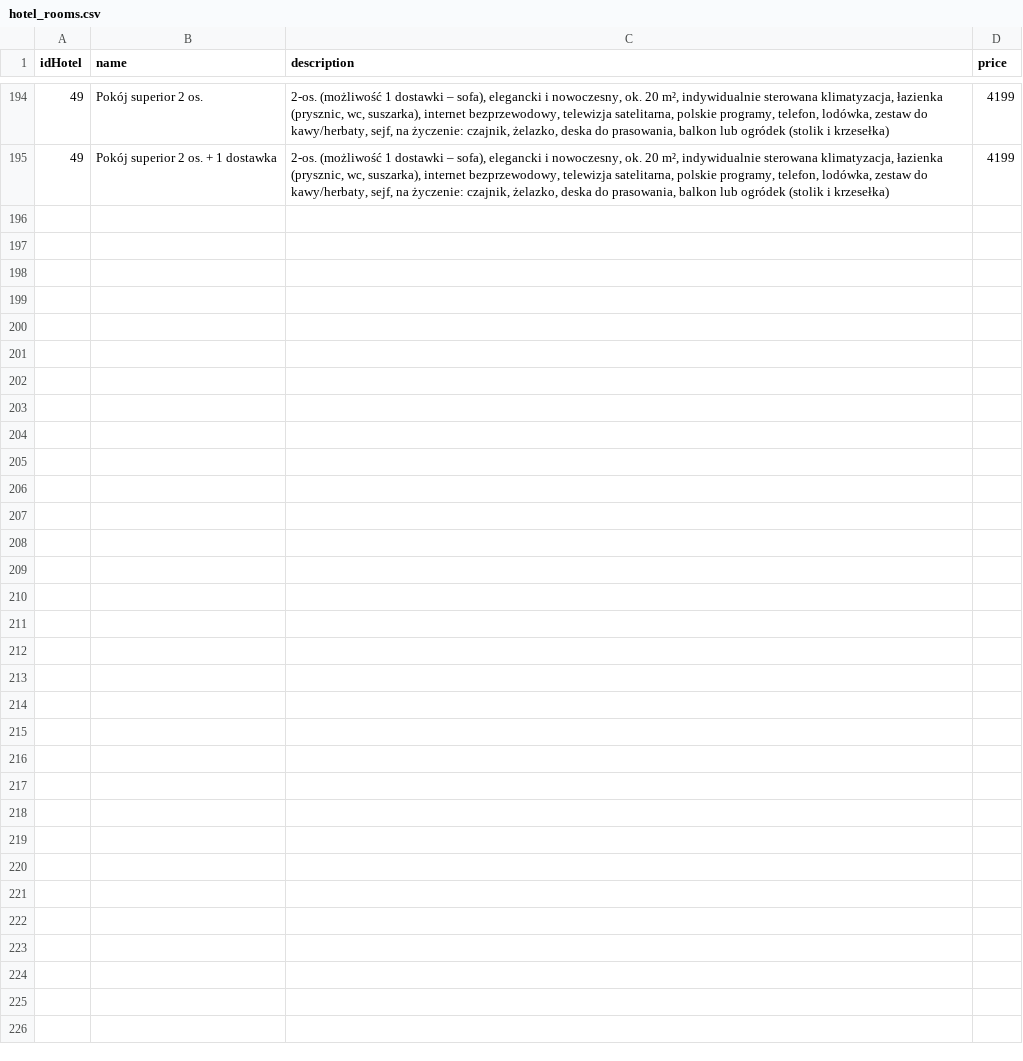
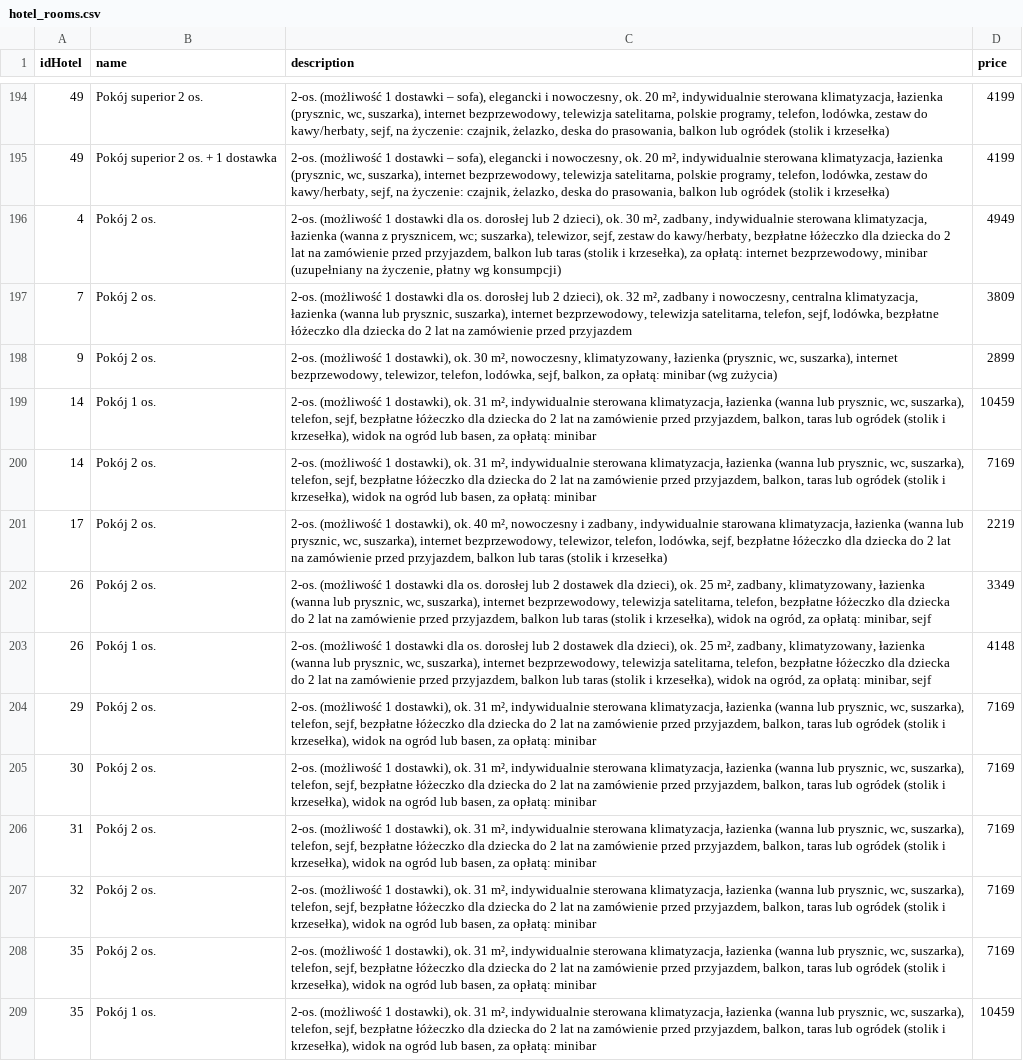
Before and after one commit to Microarchitecturovisco/travel-api, a CSV file: hotel-service/src/main/resources/initData/hotel_rooms.csv, drawn as a sheet; only a part is shown, gaps mark what is left out.

Commit message:
RSWW-76 hotel-service: fix missing catering options and rooms in some instances
Signed-off-by: Paweł Cichowski <pcichowski@pcichowski.com>

```diff
--- a/hotel-service/src/main/resources/initData/hotel_rooms.csv
+++ b/hotel-service/src/main/resources/initData/hotel_rooms.csv
@@ -195 +195,15 @@ idHotel	name	description	price
 49	Pokój superior 2 os. + 1 dostawka	2-os. (możliwość 1 dostawki – sofa),  elegancki i nowoczesny,  ok. 20 m²,  indywidualnie sterowana klimatyzacja,  łazienka (prysznic, wc, suszarka),  internet bezprzewodowy,  telewizja satelitarna, polskie programy,  telefon,  lodówka,  zestaw do kawy/herbaty,  sejf,  na życzenie: czajnik, żelazko, deska do prasowania,  balkon lub ogródek (stolik i krzesełka)	4199
+4	Pokój 2 os.	2-os. (możliwość 1 dostawki dla os. dorosłej lub 2 dzieci),  ok. 30 m²,  zadbany,  indywidualnie sterowana klimatyzacja,  łazienka (wanna z prysznicem, wc; suszarka),  telewizor,  sejf,  zestaw do kawy/herbaty,  bezpłatne łóżeczko dla dziecka do 2 lat na zamówienie przed przyjazdem,  balkon lub taras (stolik i krzesełka),  za opłatą: internet bezprzewodowy, minibar (uzupełniany na życzenie, płatny wg konsumpcji)	4949
+7	Pokój 2 os.	2-os. (możliwość 1 dostawki dla os. dorosłej lub 2 dzieci),  ok. 32 m²,  zadbany i nowoczesny,  centralna klimatyzacja,  łazienka (wanna lub prysznic, suszarka),  internet bezprzewodowy,  telewizja satelitarna,  telefon,  sejf,  lodówka,  bezpłatne łóżeczko dla dziecka do 2 lat na zamówienie przed przyjazdem	3809
+9	Pokój 2 os.	2-os. (możliwość 1 dostawki),  ok. 30 m²,  nowoczesny,  klimatyzowany,  łazienka (prysznic, wc, suszarka),  internet bezprzewodowy,  telewizor,  telefon,  lodówka,  sejf,  balkon,  za opłatą: minibar (wg zużycia)	2899
+14	Pokój 1 os.	2-os. (możliwość 1 dostawki),  ok. 31 m²,  indywidualnie sterowana klimatyzacja,  łazienka (wanna lub prysznic, wc, suszarka),  telefon,  sejf,  bezpłatne łóżeczko dla dziecka do 2 lat na zamówienie przed przyjazdem,  balkon, taras lub ogródek (stolik i krzesełka),  widok na ogród lub basen,  za opłatą: minibar	10459
+14	Pokój 2 os.	2-os. (możliwość 1 dostawki),  ok. 31 m²,  indywidualnie sterowana klimatyzacja,  łazienka (wanna lub prysznic, wc, suszarka),  telefon,  sejf,  bezpłatne łóżeczko dla dziecka do 2 lat na zamówienie przed przyjazdem,  balkon, taras lub ogródek (stolik i krzesełka),  widok na ogród lub basen,  za opłatą: minibar	7169
+17	Pokój 2 os.	2-os. (możliwość 1 dostawki),  ok. 40 m²,  nowoczesny i zadbany,  indywidualnie starowana klimatyzacja,  łazienka (wanna lub prysznic, wc, suszarka),  internet bezprzewodowy,  telewizor,  telefon,  lodówka,  sejf,  bezpłatne łóżeczko dla dziecka do 2 lat na zamówienie przed przyjazdem,  balkon lub taras (stolik i krzesełka)	2219
+26	Pokój 2 os.	2-os. (możliwość 1 dostawki dla os. dorosłej lub 2 dostawek dla dzieci),  ok. 25 m²,  zadbany,  klimatyzowany,  łazienka (wanna lub prysznic, wc, suszarka),  internet bezprzewodowy,  telewizja satelitarna,  telefon,  bezpłatne łóżeczko dla dziecka do 2 lat na zamówienie przed przyjazdem,  balkon lub taras (stolik i krzesełka),  widok na ogród,  za opłatą: minibar, sejf	3349
+26	Pokój 1 os.	2-os. (możliwość 1 dostawki dla os. dorosłej lub 2 dostawek dla dzieci),  ok. 25 m²,  zadbany,  klimatyzowany,  łazienka (wanna lub prysznic, wc, suszarka),  internet bezprzewodowy,  telewizja satelitarna,  telefon,  bezpłatne łóżeczko dla dziecka do 2 lat na zamówienie przed przyjazdem,  balkon lub taras (stolik i krzesełka),  widok na ogród,  za opłatą: minibar, sejf	4148
+29	Pokój 2 os.	2-os. (możliwość 1 dostawki),  ok. 31 m²,  indywidualnie sterowana klimatyzacja,  łazienka (wanna lub prysznic, wc, suszarka),  telefon,  sejf,  bezpłatne łóżeczko dla dziecka do 2 lat na zamówienie przed przyjazdem,  balkon, taras lub ogródek (stolik i krzesełka),  widok na ogród lub basen,  za opłatą: minibar	7169
+30	Pokój 2 os.	2-os. (możliwość 1 dostawki),  ok. 31 m²,  indywidualnie sterowana klimatyzacja,  łazienka (wanna lub prysznic, wc, suszarka),  telefon,  sejf,  bezpłatne łóżeczko dla dziecka do 2 lat na zamówienie przed przyjazdem,  balkon, taras lub ogródek (stolik i krzesełka),  widok na ogród lub basen,  za opłatą: minibar	7169
+31	Pokój 2 os.	2-os. (możliwość 1 dostawki),  ok. 31 m²,  indywidualnie sterowana klimatyzacja,  łazienka (wanna lub prysznic, wc, suszarka),  telefon,  sejf,  bezpłatne łóżeczko dla dziecka do 2 lat na zamówienie przed przyjazdem,  balkon, taras lub ogródek (stolik i krzesełka),  widok na ogród lub basen,  za opłatą: minibar	7169
+32	Pokój 2 os.	2-os. (możliwość 1 dostawki),  ok. 31 m²,  indywidualnie sterowana klimatyzacja,  łazienka (wanna lub prysznic, wc, suszarka),  telefon,  sejf,  bezpłatne łóżeczko dla dziecka do 2 lat na zamówienie przed przyjazdem,  balkon, taras lub ogródek (stolik i krzesełka),  widok na ogród lub basen,  za opłatą: minibar	7169
+35	Pokój 2 os.	2-os. (możliwość 1 dostawki),  ok. 31 m²,  indywidualnie sterowana klimatyzacja,  łazienka (wanna lub prysznic, wc, suszarka),  telefon,  sejf,  bezpłatne łóżeczko dla dziecka do 2 lat na zamówienie przed przyjazdem,  balkon, taras lub ogródek (stolik i krzesełka),  widok na ogród lub basen,  za opłatą: minibar	7169
+35	Pokój 1 os.	2-os. (możliwość 1 dostawki),  ok. 31 m²,  indywidualnie sterowana klimatyzacja,  łazienka (wanna lub prysznic, wc, suszarka),  telefon,  sejf,  bezpłatne łóżeczko dla dziecka do 2 lat na zamówienie przed przyjazdem,  balkon, taras lub ogródek (stolik i krzesełka),  widok na ogród lub basen,  za opłatą: minibar	10459
```
Also changed, not shown: 4 other files.
